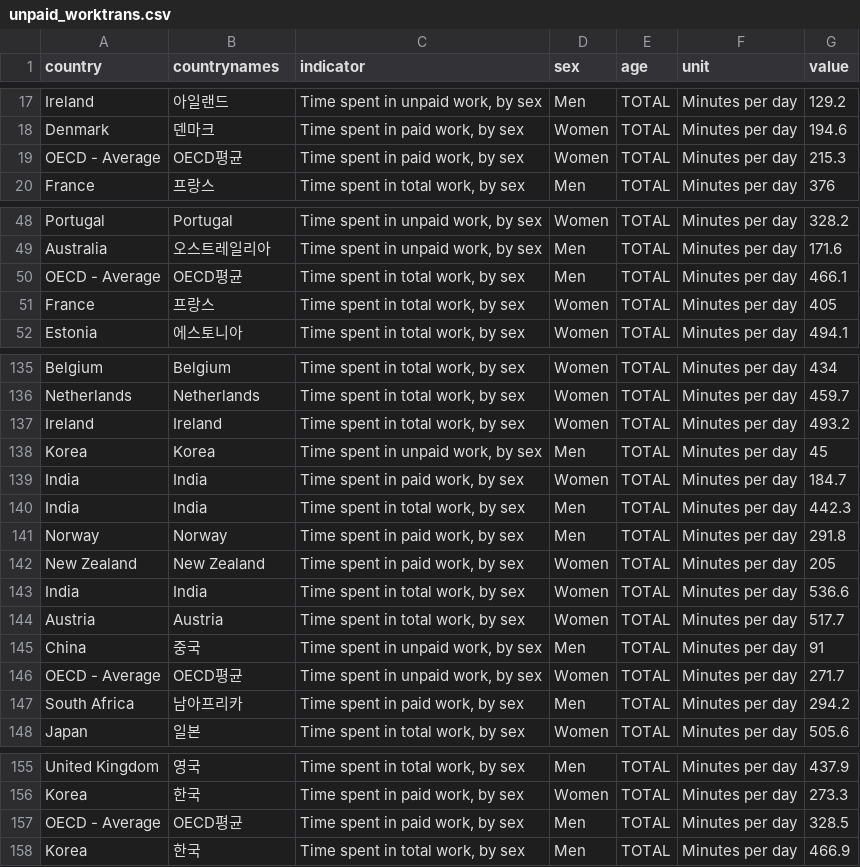
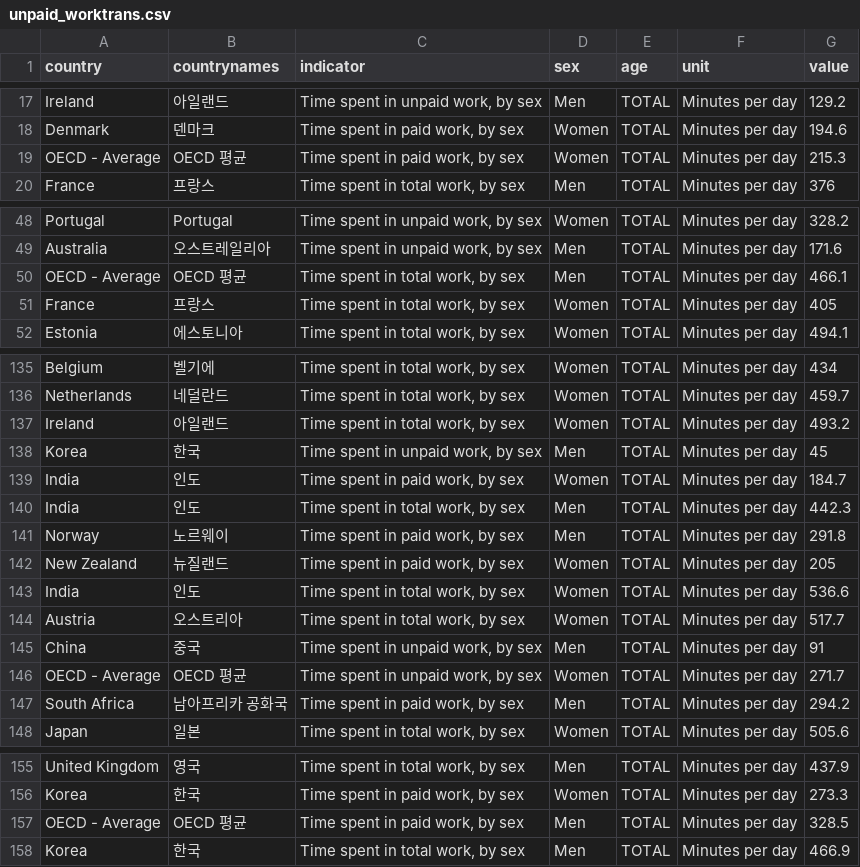
Before and after one commit to korea-GGI/korea-GGI.github.io, a CSV file: data/unpaid_worktrans.csv, drawn as a sheet; only a part is shown, gaps mark what is left out; the diff covers the shown part only; the diff names each change by its address in the sheet, - before the commit and + after, or states it on an @@ line.

```diff
--- a/data/unpaid_worktrans.csv
+++ b/data/unpaid_worktrans.csv
-B19 (countrynames): OECD평균
+B19 (countrynames): OECD 평균
-B50 (countrynames): OECD평균
+B50 (countrynames): OECD 평균
-B135 (countrynames): Belgium
+B135 (countrynames): 벨기에
-B136 (countrynames): Netherlands
+B136 (countrynames): 네덜란드
-B137 (countrynames): Ireland
+B137 (countrynames): 아일랜드
-B138 (countrynames): Korea
+B138 (countrynames): 한국
-B139:B140 (countrynames): India
+B139:B140 (countrynames): 인도
-B141 (countrynames): Norway
+B141 (countrynames): 노르웨이
-B142 (countrynames): New Zealand
+B142 (countrynames): 뉴질랜드
-B143 (countrynames): India
+B143 (countrynames): 인도
-B144 (countrynames): Austria
+B144 (countrynames): 오스트리아
-B146 (countrynames): OECD평균
+B146 (countrynames): OECD 평균
-B147 (countrynames): 남아프리카
+B147 (countrynames): 남아프리카 공화국
-B157 (countrynames): OECD평균
+B157 (countrynames): OECD 평균
```
Also changed, not shown: 55 edited cells elsewhere in this file.
